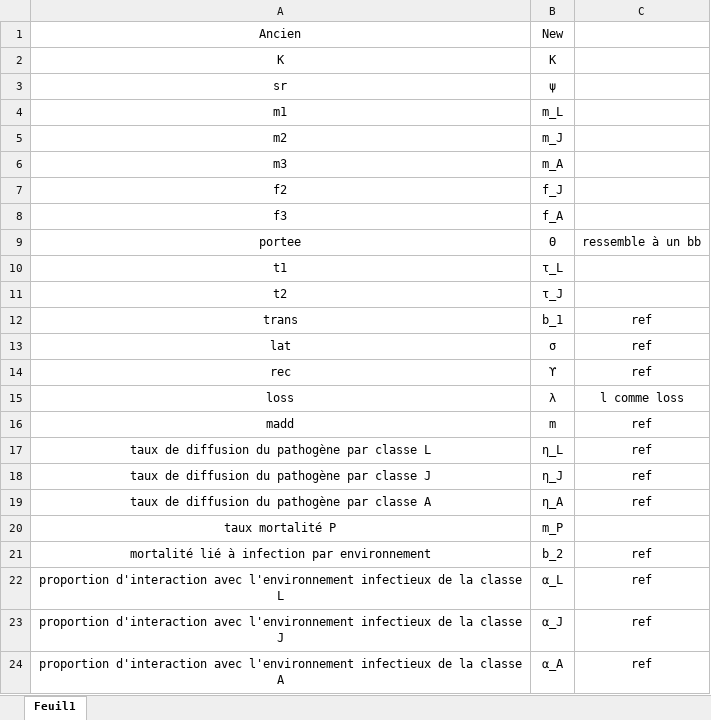
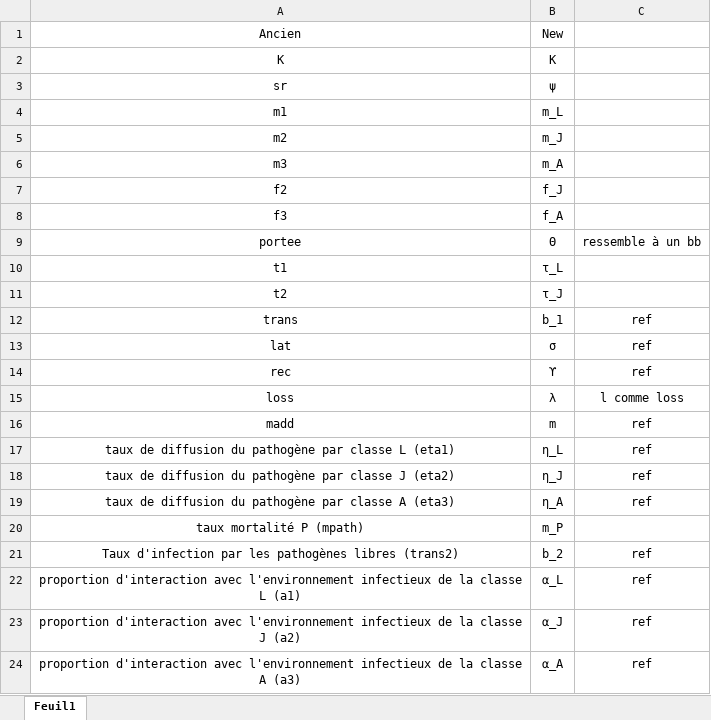
Before and after one commit to bClemot-Sc/msc-epidemiology-project, an Excel workbook: RENOMMAGE_PARAMETRES.xlsx, sheet Feuil1, drawn as a sheet; values as stored, in another font and other column widths than the file's, no borders; charts and pictures not drawn; the diff names each change by its address in the sheet, - before the commit and + after, or states it on an @@ line.

```diff
--- a/RENOMMAGE_PARAMETRES.xlsx (sheet Feuil1)
+++ b/RENOMMAGE_PARAMETRES.xlsx (sheet Feuil1)
-A17: …classe L
+A17: …classe L (eta1)
-A18: …classe J
+A18: …classe J (eta2)
-A19: …classe A
+A19: …classe A (eta3)
-A20: taux mortalité P
+A20: taux mortalité P (mpath)
-A21: mortalité lié à infection par environnement
+A21: Taux d'infection par les pathogènes libres (trans2)
-A22: …classe L
+A22: …classe L (a1)
-A23: …classe J
+A23: …classe J (a2)
-A24: …classe A
+A24: …classe A (a3)
```
Also changed, not shown: 1 other file.
